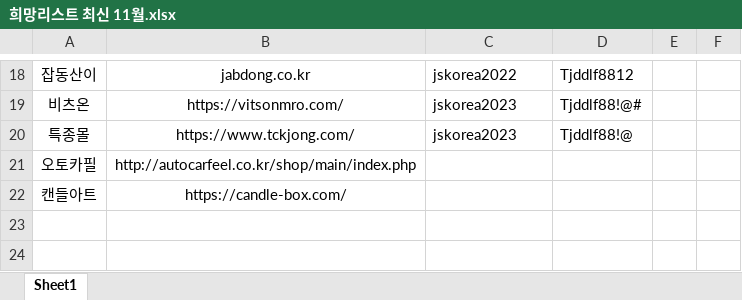
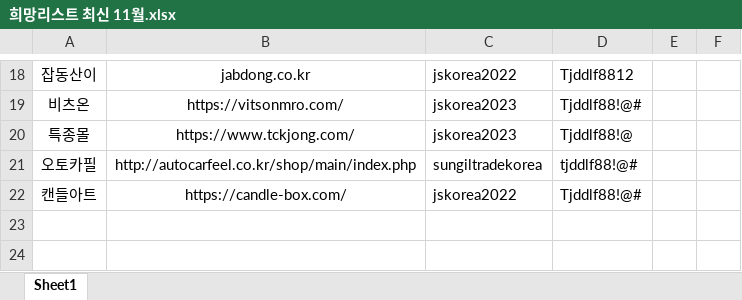
Before and after one commit to hyeonjoonpark/JSK_DOMEWING, an Excel workbook: public/assets/excel/희망리스트 최신 11월.xlsx, sheet Sheet1, drawn as a sheet; only a part is shown, gaps mark what is left out; values as stored, in another font and other column widths than the file's, no borders; the diff names each change by its address in the sheet, - before the commit and + after, or states it on an @@ line.

```diff
--- a/public/assets/excel/희망리스트 최신 11월.xlsx (sheet Sheet1)
+++ b/public/assets/excel/희망리스트 최신 11월.xlsx (sheet Sheet1)
-C21: (empty)
+C21: sungiltradekorea
-D21: (empty)
+D21: tjddlf88!@#
-C22: (empty)
+C22: jskorea2022
-D22: (empty)
+D22: Tjddlf88!@#
```
Also changed, not shown: 1 other file.
